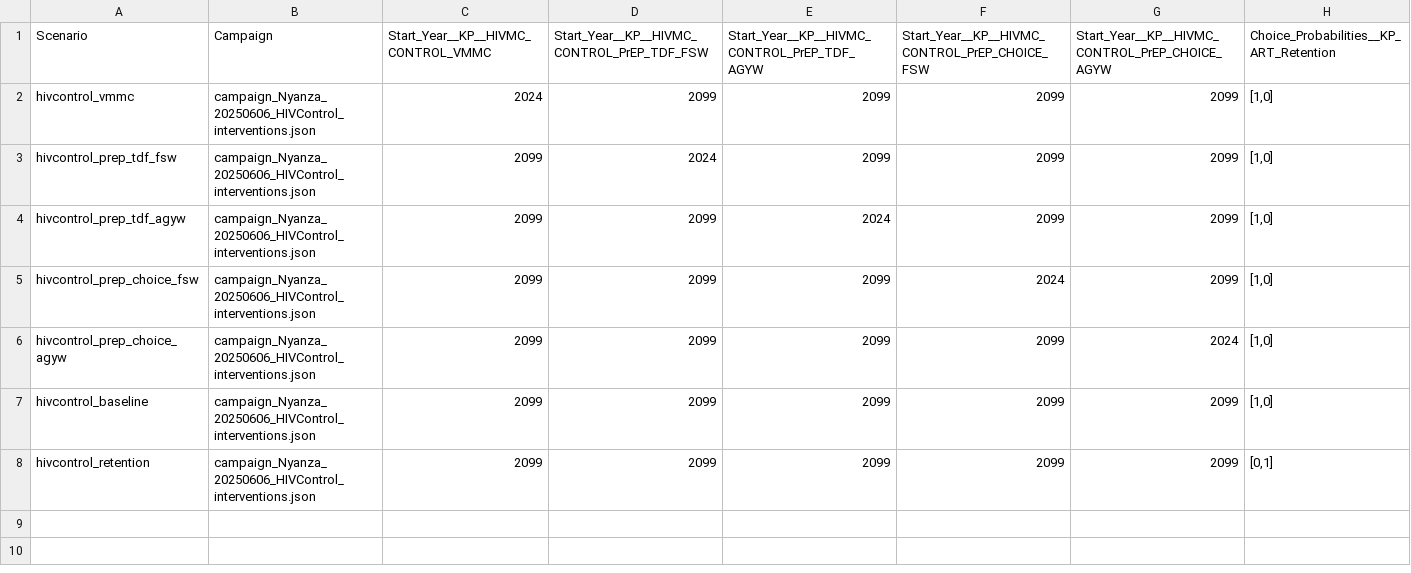
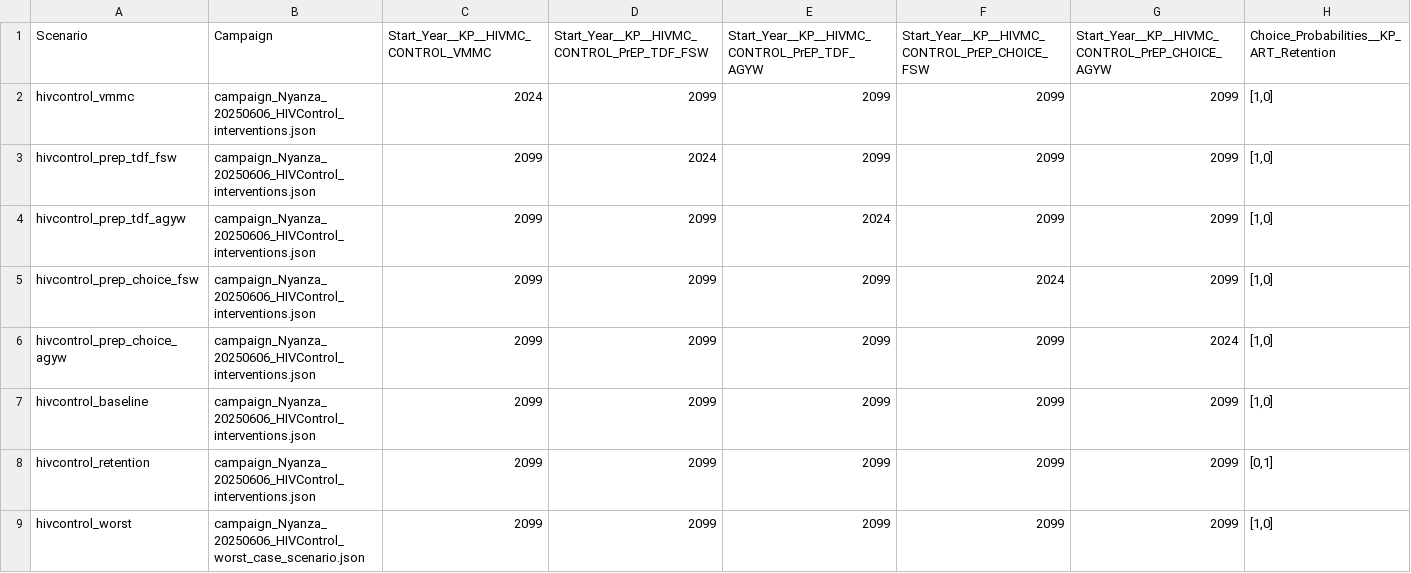
Before and after one commit to BershteynLab/Kenya_Nyanza_Model, a CSV file: scenarios_hivmc.csv, drawn as a sheet; the diff names each change by its address in the sheet, - before the commit and + after, or states it on an @@ line.

```diff
--- a/scenarios_hivmc.csv
+++ b/scenarios_hivmc.csv
+row 9: hivcontrol_worst | campaign_Nyanza_20250606_HIVControl_worst_case_scenario.json | 2099 | 2099 | 2099 | 2099 | 2099 | [1,0]
```
Also changed, not shown: scenarios_hivmc_dalys.csv.
